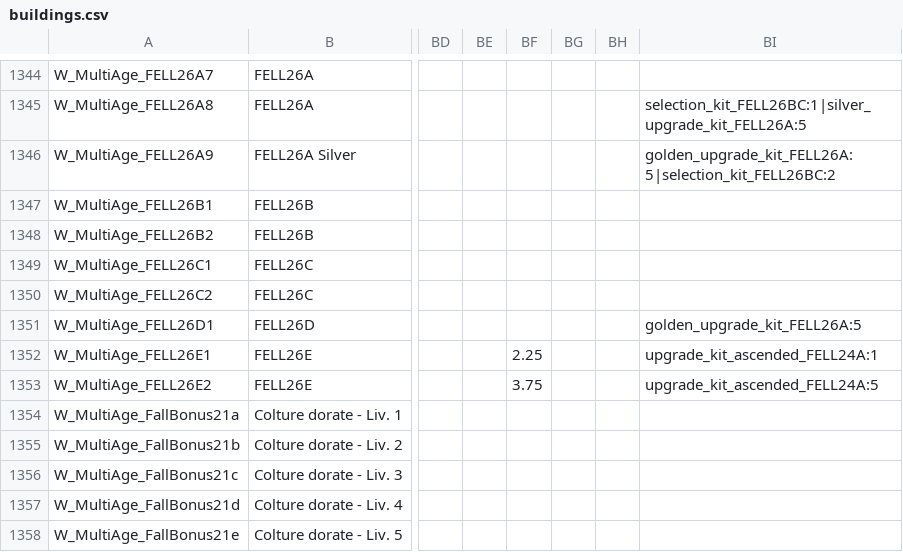
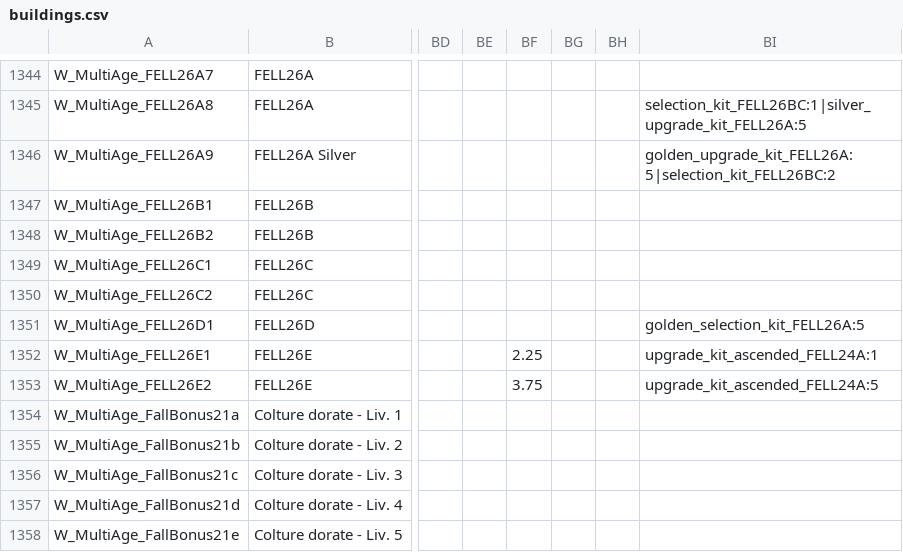
Before and after one commit to sdrushi2/foe-optimizer, a CSV file: src/assets/buildings.csv, drawn as a sheet; only a part is shown, gaps mark what is left out; the diff names each change by its address in the sheet, - before the commit and + after, or states it on an @@ line.

```diff
--- a/src/assets/buildings.csv
+++ b/src/assets/buildings.csv
-BI1351: golden_upgrade_kit_FELL26A:5
+BI1351: golden_selection_kit_FELL26A:5
```
Also changed, not shown: 3 other files.
